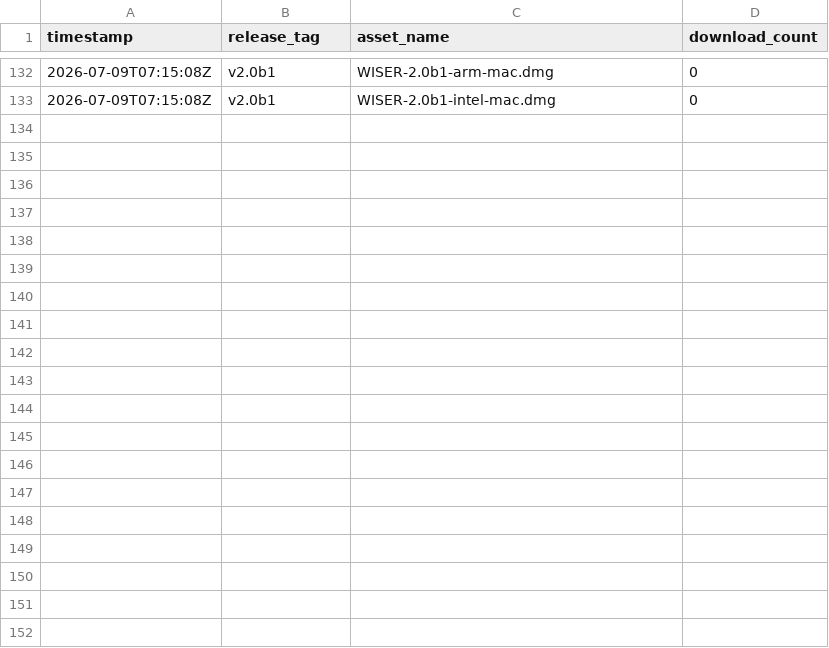
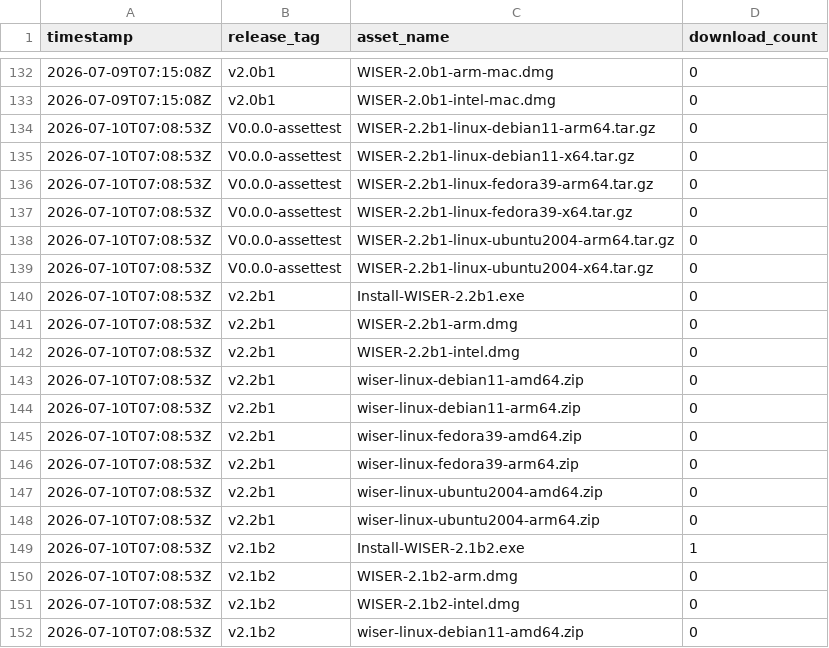
Before and after one commit to Ehlmann-research-group/WISER, a CSV file: stats/downloads.csv, drawn as a sheet; only a part is shown, gaps mark what is left out; the diff covers the shown part only; the diff names each change by its address in the sheet, - before the commit and + after, or states it on an @@ line.

```diff
--- a/stats/downloads.csv
+++ b/stats/downloads.csv
+row 134: 2026-07-10T07:08:53Z | V0.0.0-assettest | WISER-2.2b1-linux-debian11-arm64.tar.gz | 0
+row 135: 2026-07-10T07:08:53Z | V0.0.0-assettest | WISER-2.2b1-linux-debian11-x64.tar.gz | 0
+row 136: 2026-07-10T07:08:53Z | V0.0.0-assettest | WISER-2.2b1-linux-fedora39-arm64.tar.gz | 0
+row 137: 2026-07-10T07:08:53Z | V0.0.0-assettest | WISER-2.2b1-linux-fedora39-x64.tar.gz | 0
+row 138: 2026-07-10T07:08:53Z | V0.0.0-assettest | WISER-2.2b1-linux-ubuntu2004-arm64.tar.gz | 0
+row 139: 2026-07-10T07:08:53Z | V0.0.0-assettest | WISER-2.2b1-linux-ubuntu2004-x64.tar.gz | 0
+row 140: 2026-07-10T07:08:53Z | v2.2b1 | Install-WISER-2.2b1.exe | 0
+row 141: 2026-07-10T07:08:53Z | v2.2b1 | WISER-2.2b1-arm.dmg | 0
+row 142: 2026-07-10T07:08:53Z | v2.2b1 | WISER-2.2b1-intel.dmg | 0
+row 143: 2026-07-10T07:08:53Z | v2.2b1 | wiser-linux-debian11-amd64.zip | 0
+row 144: 2026-07-10T07:08:53Z | v2.2b1 | wiser-linux-debian11-arm64.zip | 0
+row 145: 2026-07-10T07:08:53Z | v2.2b1 | wiser-linux-fedora39-amd64.zip | 0
+row 146: 2026-07-10T07:08:53Z | v2.2b1 | wiser-linux-fedora39-arm64.zip | 0
+row 147: 2026-07-10T07:08:53Z | v2.2b1 | wiser-linux-ubuntu2004-amd64.zip | 0
+row 148: 2026-07-10T07:08:53Z | v2.2b1 | wiser-linux-ubuntu2004-arm64.zip | 0
+row 149: 2026-07-10T07:08:53Z | v2.1b2 | Install-WISER-2.1b2.exe | 1
+row 150: 2026-07-10T07:08:53Z | v2.1b2 | WISER-2.1b2-arm.dmg | 0
+row 151: 2026-07-10T07:08:53Z | v2.1b2 | WISER-2.1b2-intel.dmg | 0
+row 152: 2026-07-10T07:08:53Z | v2.1b2 | wiser-linux-debian11-amd64.zip | 0
```
Also changed, not shown: 17 added rows elsewhere in this file.
